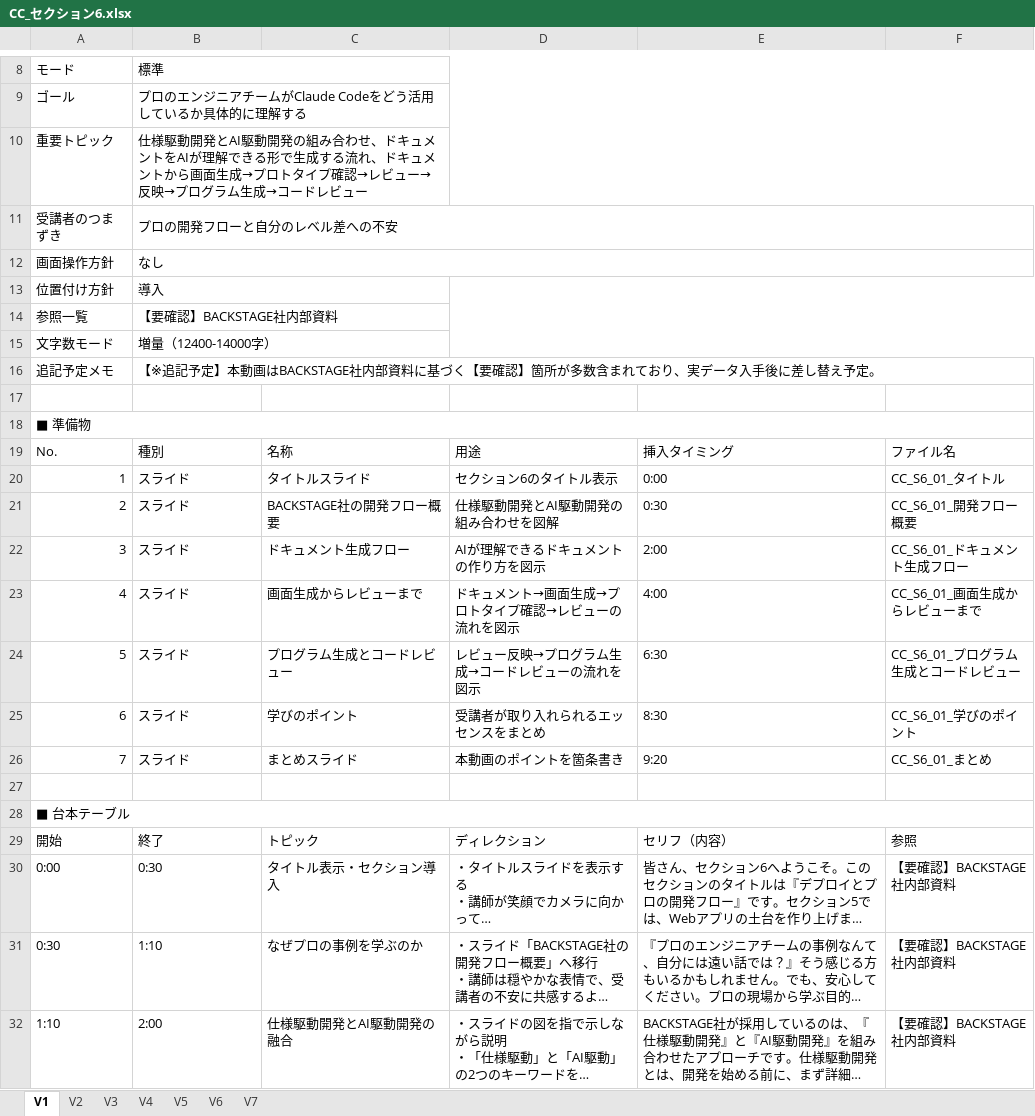
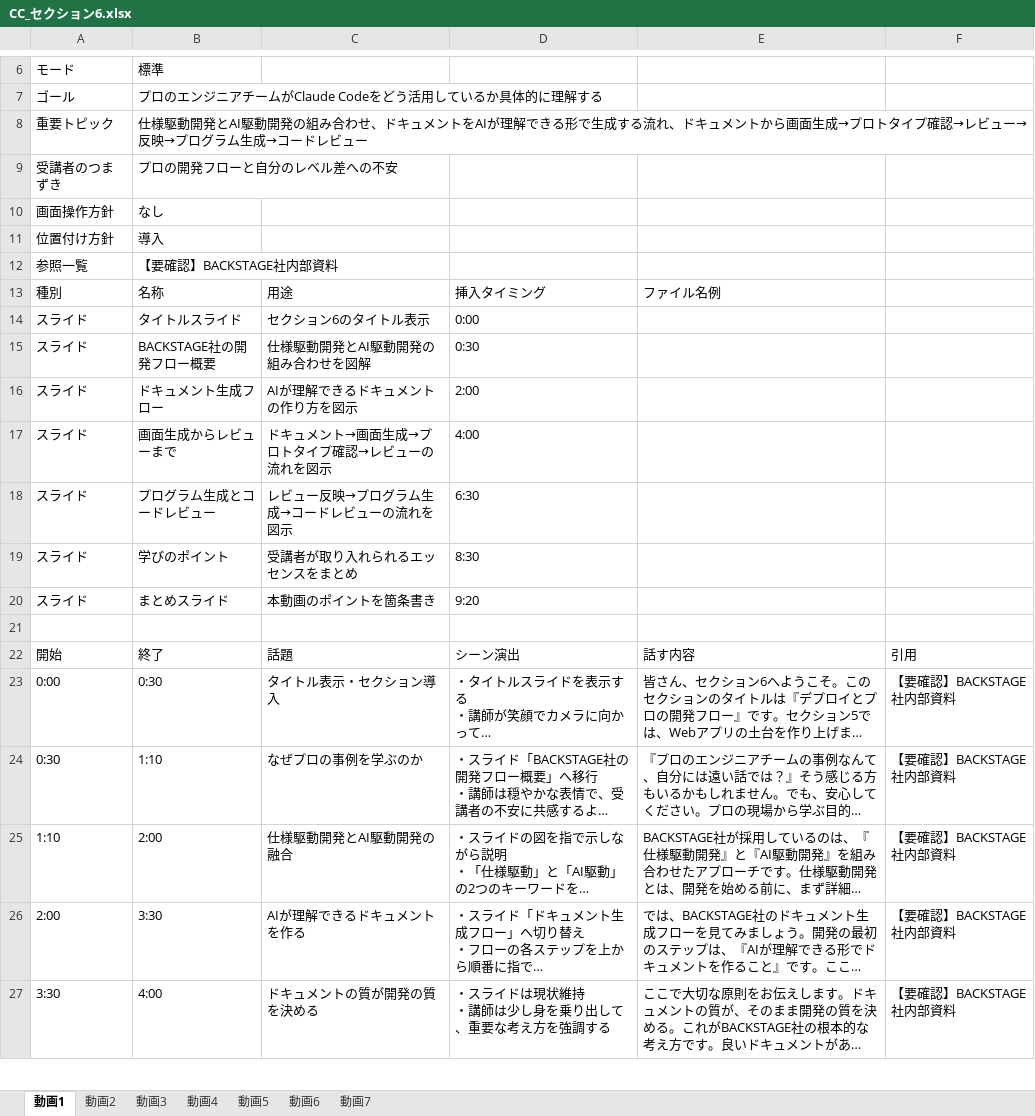
Before and after one commit to TakuyaTsuchiya/claude-learning, an Excel workbook: gems-outputs/CC_セクション6.xlsx, sheet 動画1, drawn as a sheet; only a part is shown, gaps mark what is left out; the shorter side is filled out with more unchanged rows; long unchanged cells end in …; values as stored, in another font and other column widths than the file's, no cell formats; removed rows and columns are numbered as before the commit, all else as after; the diff covers the shown part only; the diff names each change by its address in the sheet, - before the commit and + after, or states it on an @@ line.

```diff
--- a/gems-outputs/CC_セクション6.xlsx (sheet 動画1)
+++ b/gems-outputs/CC_セクション6.xlsx (sheet 動画1)
-sheet tab: V1
+sheet tab: 動画1
-sheet tab: V2
+sheet tab: 動画2
-sheet tab: V3
+sheet tab: 動画3
-sheet tab: V4
+sheet tab: 動画4
-sheet tab: V5
+sheet tab: 動画5
-sheet tab: V6
+sheet tab: 動画6
-sheet tab: V7
+sheet tab: 動画7
-B8:C8 merged
-B9:C9 merged
-B10:C10 merged
-B11:F11 merged
-B12:F12 merged
-B13:C13 merged
-B14:C14 merged
-row 15: 文字数モード | 増量（12400-14000字）
-row 16: 追記予定メモ | 【※追記予定】本動画はBACKSTAGE社内部資料に基づく【要確認】箇所が多数含まれており、実データ入手後に差し替え予定。
+row 13: 種別 | 名称 | 用途 | 挿入タイミング | ファイル名例
+row 14: スライド | タイトルスライド | セクション6のタイトル表示 | 0:00
+row 15: スライド | BACKSTAGE社の開発フロー概要 | 仕様駆動開発とAI駆動開発の組み合わせを図解 | 0:30
+row 16: スライド | ドキュメント生成フロー | AIが理解できるドキュメントの作り方を図示 | 2:00
+row 17: スライド | 画面生成からレビューまで | ドキュメント→画面生成→プロトタイプ確認→レビューの流れを図示 | 4:00
+row 18: スライド | プログラム生成とコードレビュー | レビュー反映→プログラム生成→コードレビューの流れを図示 | 6:30
+row 19: スライド | 学びのポイント | 受講者が取り入れられるエッセンスをまとめ | 8:30
+row 20: スライド | まとめスライド | 本動画のポイントを箇条書き | 9:20
-row 18: ■ 準備物
-row 19: No. | 種別 | 名称 | 用途 | 挿入タイミング | ファイル名
-row 20: 1 | スライド | タイトルスライド | セクション6のタイトル表示 | 0:00 | CC_S6_01_タイトル
-row 21: 2 | スライド | BACKSTAGE社の開発フロー概要 | 仕様駆動開発とAI駆動開発の組み合わせを図解 | 0:30 | CC_S6_01_開発フロー概要
-row 22: 3 | スライド | ドキュメント生成フロー | AIが理解できるドキュメントの作り方を図示 | 2:00 | CC_S6_01_ドキュメント生成フロー
-row 23: 4 | スライド | 画面生成からレビューまで | ドキュメント→画面生成→プロトタイプ確認→レビューの流れを図示 | 4:00 | CC_S6_01_画面生成からレビューまで
-row 24: 5 | スライド | プログラム生成とコードレビュー | レビュー反映→プログラム生成→コードレビューの流れを図示 | 6:30 | CC_S6_01_プログラム生成とコードレビュー
-row 25: 6 | スライド | 学びのポイント | 受講者が取り入れられるエッセンスをまとめ | 8:30 | CC_S6_01_学びのポイント
-row 26: 7 | スライド | まとめスライド | 本動画のポイントを箇条書き | 9:20 | CC_S6_01_まとめ
-row 27: (empty)
-row 28: ■ 台本テーブル
-C22: トピック
+C22: 話題
-D22: ディレクション
+D22: シーン演出
-E22: セリフ（内容）
+E22: 話す内容
-F22: 参照
+F22: 引用
```
Also changed, not shown: 9 added rows, 12 removed rows and merged cells elsewhere in this sheet, sheet 動画5, sheet 動画6, sheet 動画3, sheet 動画2, sheet 動画4, sheet 動画7, cell formats, gems-outputs/CC_セクション3.xlsx, gems-outputs/CC_セクション4.xlsx, 1 other file.
